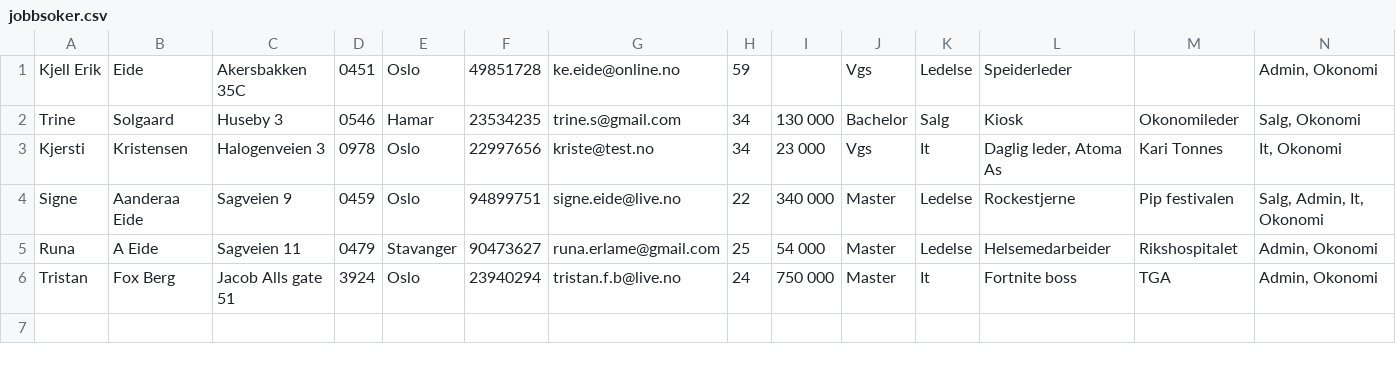
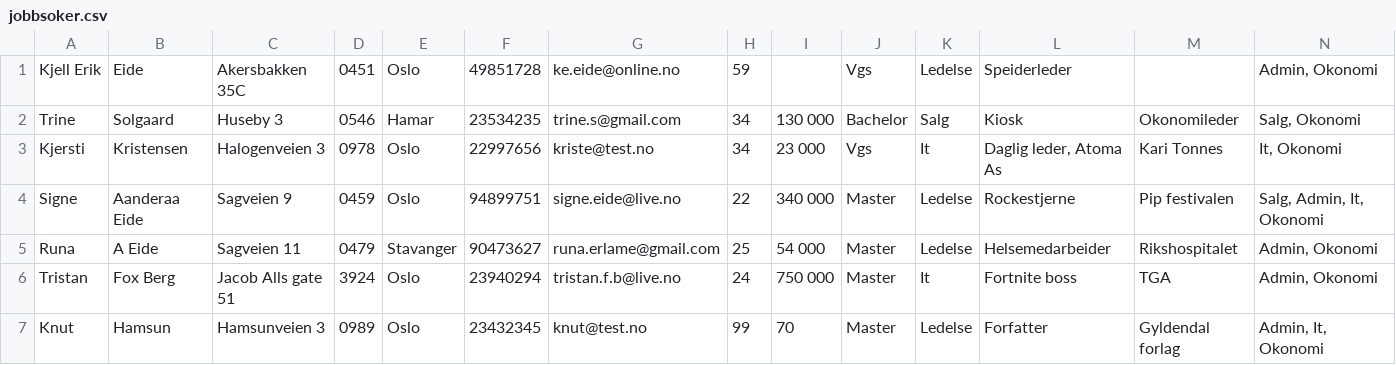
Before and after one commit to AnamaP/Semesteroppgave_PU2019, a CSV file: jobbsoker.csv, drawn as a sheet; only a part is shown; rows hold the shown columns only; the diff names each change by its address in the sheet, - before the commit and + after, or states it on an @@ line.

```diff
--- a/jobbsoker.csv
+++ b/jobbsoker.csv
+row 7: Knut | Hamsun | Hamsunveien 3 | 0989 | Oslo | 23432345 | knut@test.no | 99 | 70 | Master | Ledelse | Forfatter | Gyldendal forlag | Admin, It, Okonomi
```
Also changed, not shown: 29 other files.
